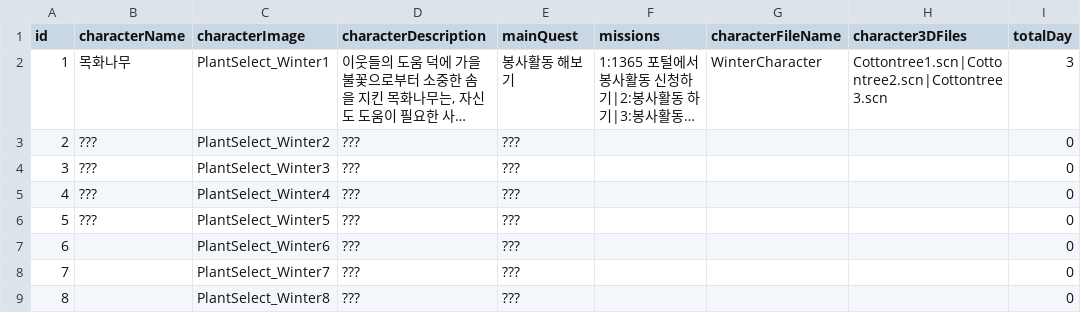
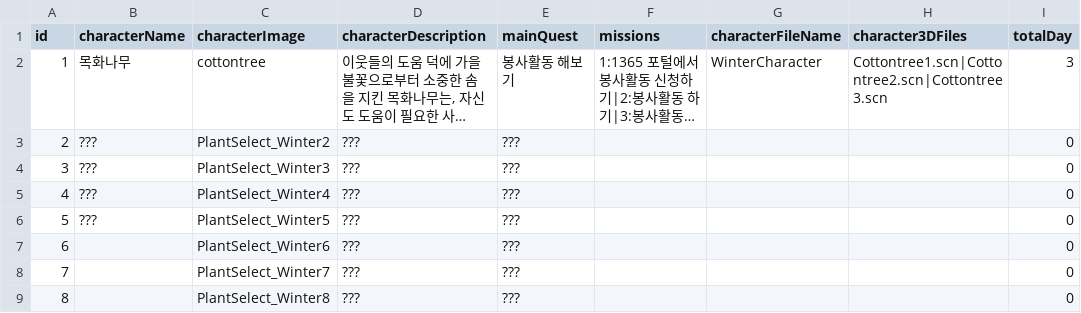
Before and after one commit to yoohyebin/ForestTori, a TSV file: ForestTori/ForestTori/Resource/Chapters/WinterPlants.tsv, drawn as a sheet; only a part is shown; long unchanged cells end in …; the diff names each change by its address in the sheet, - before the commit and + after, or states it on an @@ line.

```diff
--- a/ForestTori/ForestTori/Resource/Chapters/WinterPlants.tsv
+++ b/ForestTori/ForestTori/Resource/Chapters/WinterPlants.tsv
-C2 (characterImage): PlantSelect_Winter1
+C2 (characterImage): cottontree
```
Also changed, not shown: ForestTori/ForestTori/Resource/Chapters/AutumnPlants.tsv, ForestTori/ForestTori/Resource/Chapters/SpringPlants.tsv, 22 other files.
